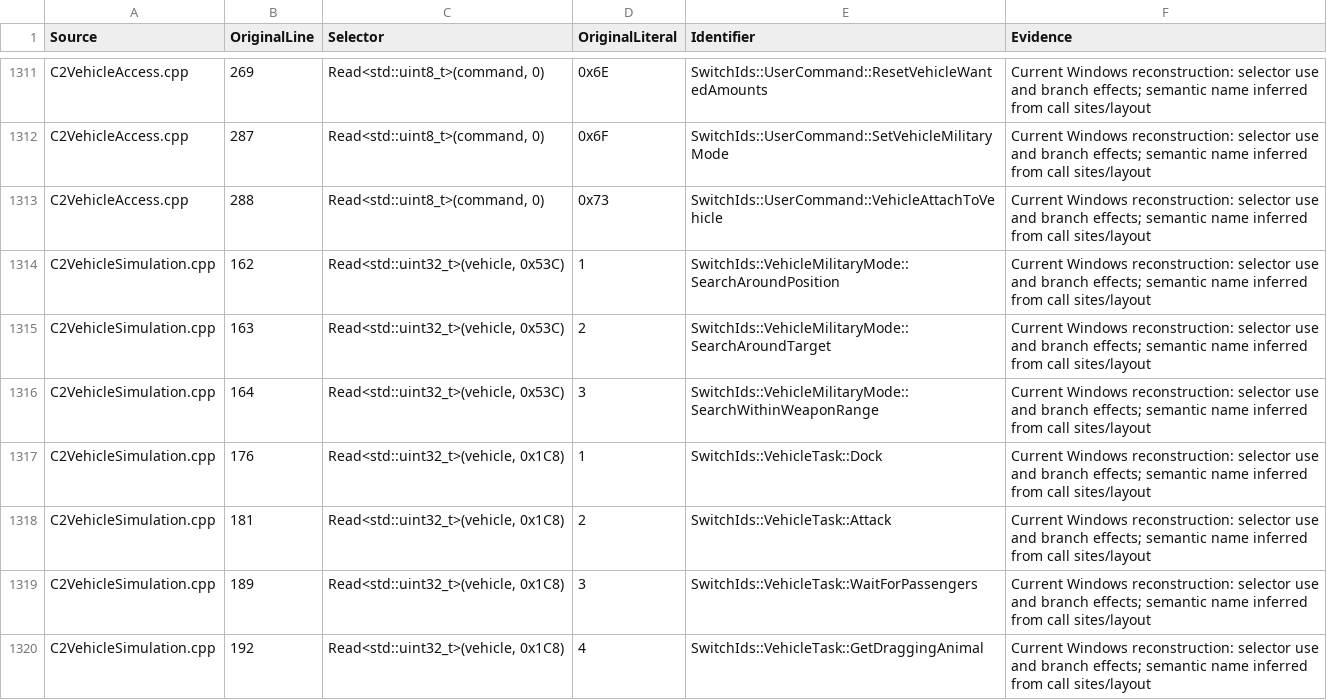
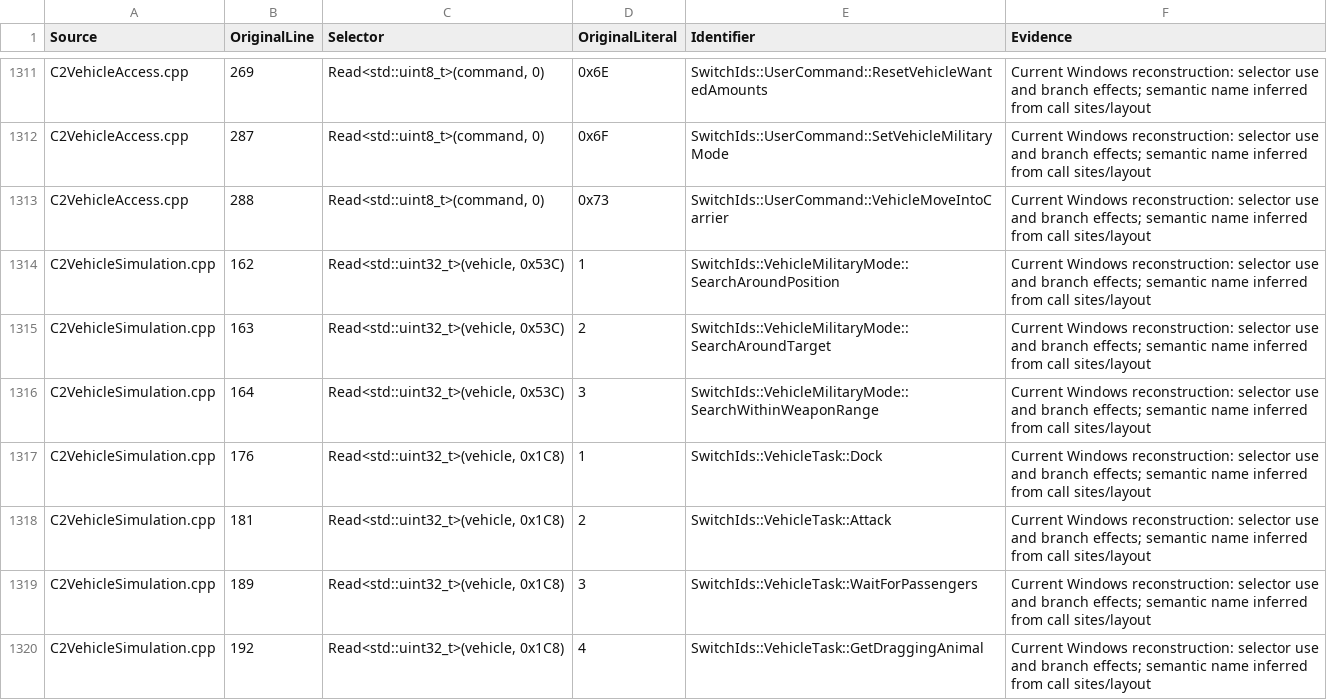
Before and after one commit to HaoJun0823/OpenVikings_cpp, a CSV file: docs/CASE_IDENTIFIER_MAP.csv, drawn as a sheet; only a part is shown, gaps mark what is left out.

Commit message:
Name Windows vehicle state, passenger and reservation records

```diff
--- a/docs/CASE_IDENTIFIER_MAP.csv
+++ b/docs/CASE_IDENTIFIER_MAP.csv
@@ -1312,3 +1312,3 @@ C2VehicleAccess.cpp,269,"Read<std::uint8_t>(command, 0)",0x6E,SwitchIds::UserCom
 C2VehicleAccess.cpp,287,"Read<std::uint8_t>(command, 0)",0x6F,SwitchIds::UserCommand::SetVehicleMilitaryMode,Current Windows reconstruction: selector use and branch effects; semantic name inferred from call sites/layout
-C2VehicleAccess.cpp,288,"Read<std::uint8_t>(command, 0)",0x73,SwitchIds::UserCommand::VehicleAttachToVehicle,Current Windows reconstruction: selector use and branch effects; semantic name inferred from call sites/layout
+C2VehicleAccess.cpp,288,"Read<std::uint8_t>(command, 0)",0x73,SwitchIds::UserCommand::VehicleMoveIntoCarrier,Current Windows reconstruction: selector use and branch effects; semantic name inferred from call sites/layout
 C2VehicleSimulation.cpp,162,"Read<std::uint32_t>(vehicle, 0x53C)",1,SwitchIds::VehicleMilitaryMode::SearchAroundPosition,Current Windows reconstruction: selector use and branch effects; semantic name inferred from call sites/layout
```
Also changed, not shown: 50 other files.
